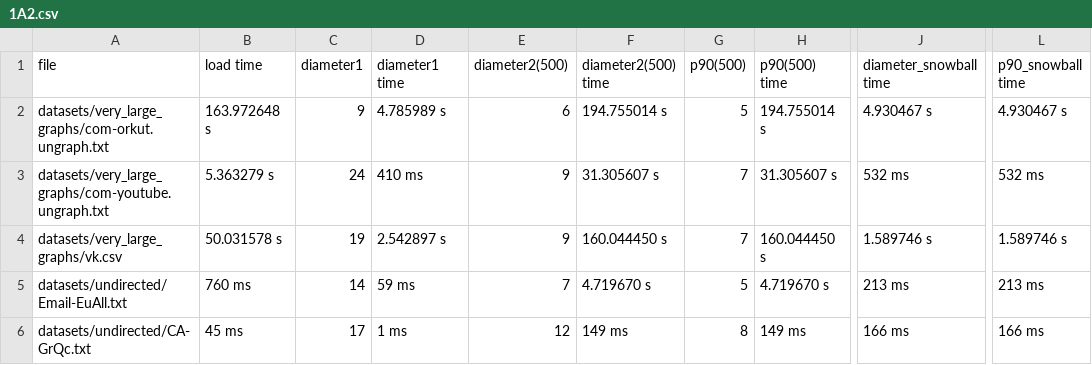
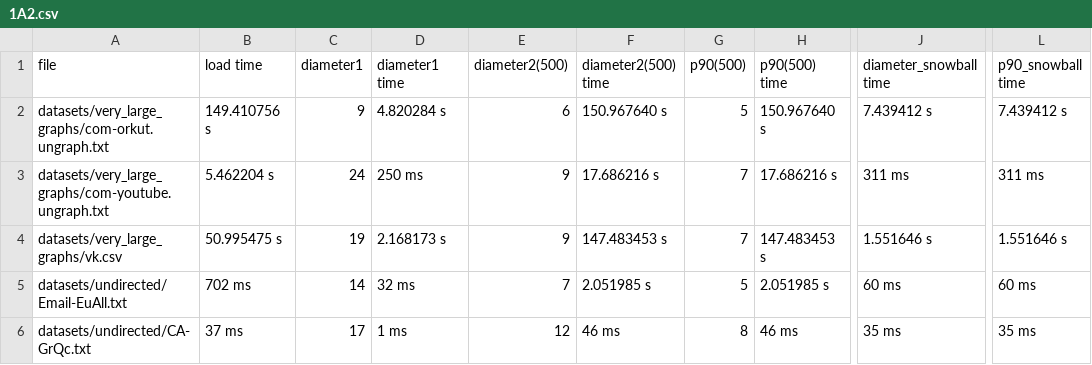
Before and after one commit to answerIII/Graph_Theory_LeetCode25, a CSV file: results/tasks/1A2.csv, drawn as a sheet; only a part is shown, gaps mark what is left out; the diff covers the shown part only; the diff names each change by its address in the sheet, - before the commit and + after, or states it on an @@ line.

```diff
--- a/results/tasks/1A2.csv
+++ b/results/tasks/1A2.csv
-B2 (load time): 163.972648 s
+B2 (load time): 149.410756 s
-D2 (diameter1 time): 4.785989 s
+D2 (diameter1 time): 4.820284 s
-F2 (diameter2(500) time): 194.755014 s
+F2 (diameter2(500) time): 150.967640 s
-H2 (p90(500) time): 194.755014 s
+H2 (p90(500) time): 150.967640 s
-J2 (diameter_snowball time): 4.930467 s
+J2 (diameter_snowball time): 7.439412 s
-L2 (p90_snowball time): 4.930467 s
+L2 (p90_snowball time): 7.439412 s
-B3 (load time): 5.363279 s
+B3 (load time): 5.462204 s
-D3 (diameter1 time): 410 ms
+D3 (diameter1 time): 250 ms
-F3 (diameter2(500) time): 31.305607 s
+F3 (diameter2(500) time): 17.686216 s
-H3 (p90(500) time): 31.305607 s
+H3 (p90(500) time): 17.686216 s
-J3 (diameter_snowball time): 532 ms
+J3 (diameter_snowball time): 311 ms
-L3 (p90_snowball time): 532 ms
+L3 (p90_snowball time): 311 ms
-B4 (load time): 50.031578 s
+B4 (load time): 50.995475 s
-D4 (diameter1 time): 2.542897 s
+D4 (diameter1 time): 2.168173 s
-F4 (diameter2(500) time): 160.044450 s
+F4 (diameter2(500) time): 147.483453 s
-H4 (p90(500) time): 160.044450 s
+H4 (p90(500) time): 147.483453 s
-J4 (diameter_snowball time): 1.589746 s
+J4 (diameter_snowball time): 1.551646 s
-L4 (p90_snowball time): 1.589746 s
+L4 (p90_snowball time): 1.551646 s
-B5 (load time): 760 ms
+B5 (load time): 702 ms
-D5 (diameter1 time): 59 ms
+D5 (diameter1 time): 32 ms
-F5 (diameter2(500) time): 4.719670 s
+F5 (diameter2(500) time): 2.051985 s
-H5 (p90(500) time): 4.719670 s
+H5 (p90(500) time): 2.051985 s
-J5 (diameter_snowball time): 213 ms
+J5 (diameter_snowball time): 60 ms
-L5 (p90_snowball time): 213 ms
+L5 (p90_snowball time): 60 ms
-B6 (load time): 45 ms
+B6 (load time): 37 ms
-F6 (diameter2(500) time): 149 ms
+F6 (diameter2(500) time): 46 ms
-H6 (p90(500) time): 149 ms
+H6 (p90(500) time): 46 ms
-J6 (diameter_snowball time): 166 ms
+J6 (diameter_snowball time): 35 ms
-L6 (p90_snowball time): 166 ms
+L6 (p90_snowball time): 35 ms
```
Also changed, not shown: 46 edited cells elsewhere in this file, results/graphs/CA-AstroPh.txt.csv, results/graphs/com-orkut.ungraph.txt.csv, 19 other files.
